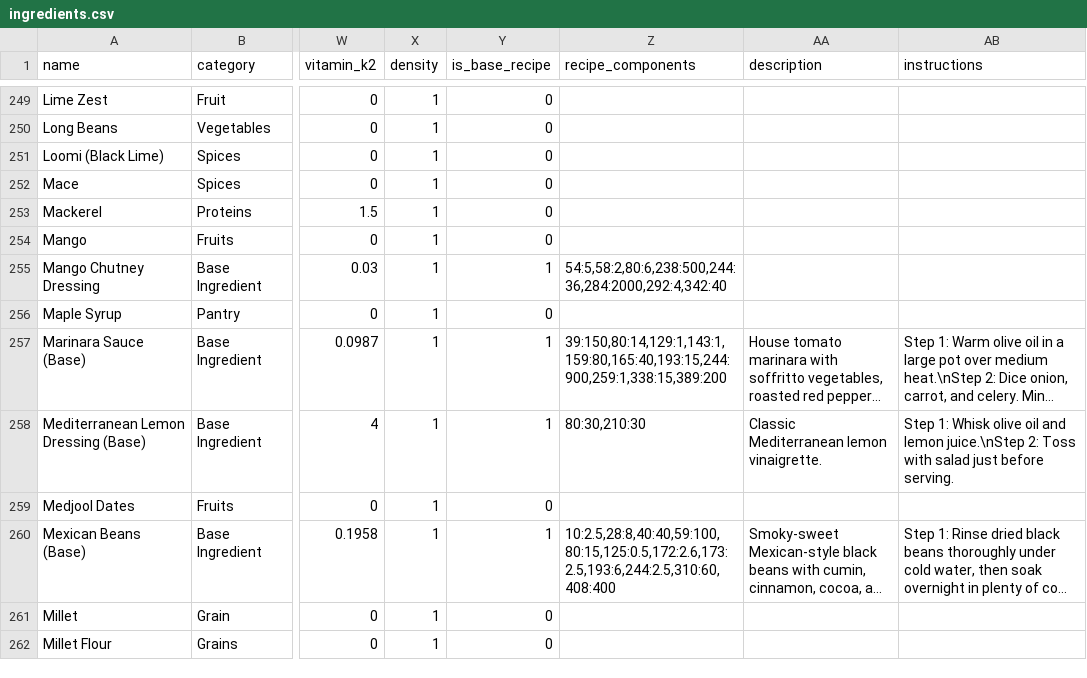
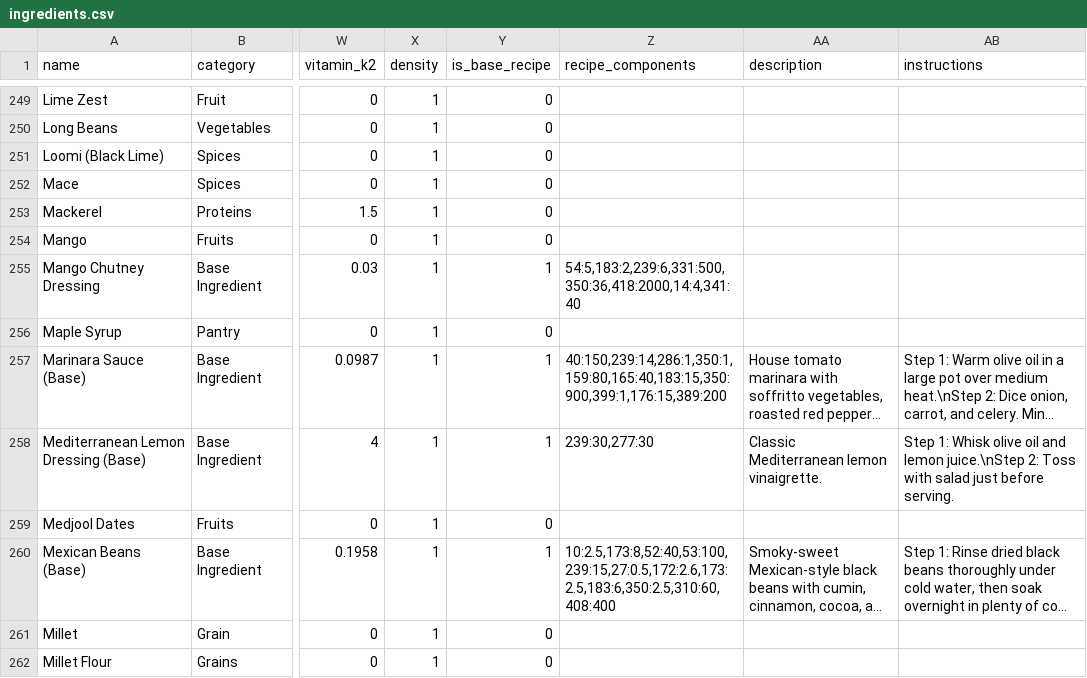
Before and after one commit to nasreenhsaif-eng/meal-craft, a CSV file: database/data/menu/ingredients.csv, drawn as a sheet; only a part is shown, gaps mark what is left out; long unchanged cells end in …; the diff covers the shown part only; the diff names each change by its address in the sheet, - before the commit and + after, or states it on an @@ line.

```diff
--- a/database/data/menu/ingredients.csv
+++ b/database/data/menu/ingredients.csv
-Z255 (recipe_components): 54:5,58:2,80:6,238:500,244:36,284:2000,292:4,342:40
+Z255 (recipe_components): 54:5,183:2,239:6,331:500,350:36,418:2000,14:4,341:40
-Z257 (recipe_components): 39:150,80:14,129:1,143:1,159:80,165:40,193:15,244:900,259:1,338:15,389:200
+Z257 (recipe_components): 40:150,239:14,286:1,350:1,159:80,165:40,183:15,350:900,399:1,176:15,389:200
-Z258 (recipe_components): 80:30,210:30
+Z258 (recipe_components): 239:30,277:30
-Z260 (recipe_components): 10:2.5,28:8,40:40,59:100,80:15,125:0.5,172:2.6,173:2.5,193:6,244:2.5,310:60,408:400
+Z260 (recipe_components): 10:2.5,173:8,52:40,53:100,239:15,27:0.5,172:2.6,173:2.5,183:6,350:2.5,310:60,408:400
```
Also changed, not shown: 77 edited cells elsewhere in this file, database/data/menu/meals.csv, 10 other files.
